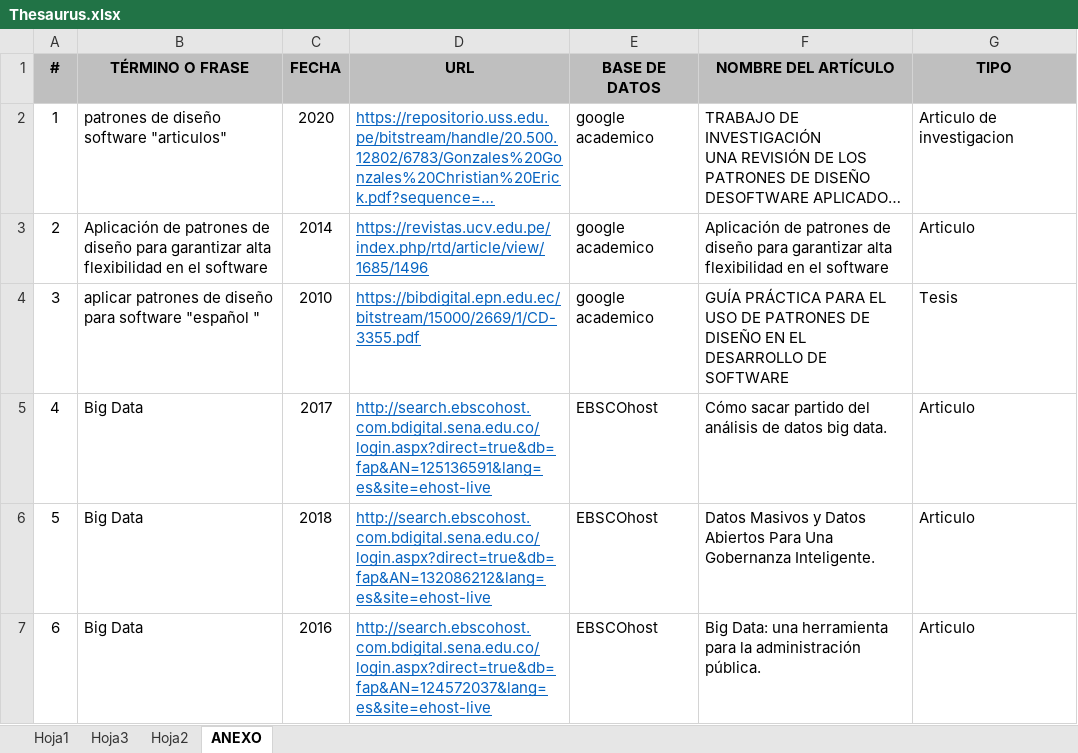
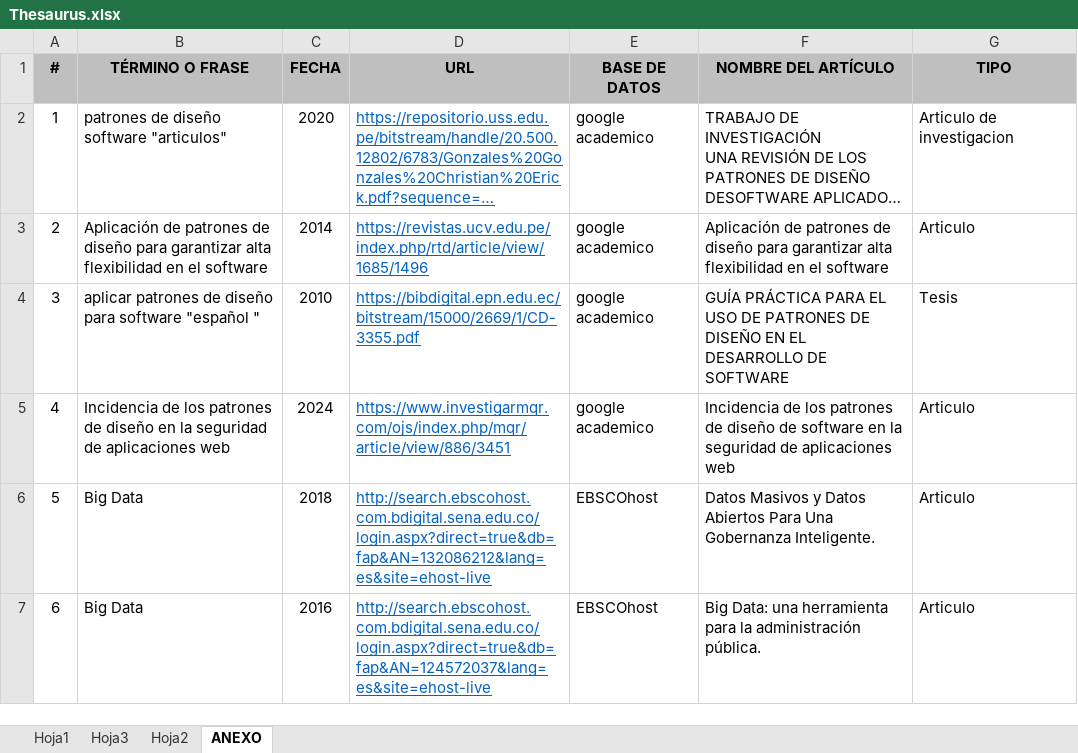
Before and after one commit to code-sena/ADSO-2901817, an Excel workbook: 02-session/Thesaurus.xlsx, sheet ANEXO, drawn as a sheet; only a part is shown; long unchanged cells end in …; values as stored, in another font and other column widths than the file's, no borders; the diff names each change by its address in the sheet, - before the commit and + after, or states it on an @@ line.

Commit message:
GUARDE ESO

```diff
--- a/02-session/Thesaurus.xlsx (sheet ANEXO)
+++ b/02-session/Thesaurus.xlsx (sheet ANEXO)
-B5 (TÉRMINO O FRASE): Big Data
+B5 (TÉRMINO O FRASE): Incidencia de los patrones de diseño en la seguridad de aplicaciones web
-C5 (FECHA): 2017
+C5 (FECHA): 2024
-D5 (URL): http://search.ebscohost.com.bdigital.sena.edu.co/login.aspx?direct=true&db=fap&AN=125136591&lang=es&site=ehost-live
+D5 (URL): https://www.investigarmqr.com/ojs/index.php/mqr/article/view/886/3451
-E5 (BASE DE DATOS): EBSCOhost
+E5 (BASE DE DATOS): google academico
-F5 (NOMBRE DEL ARTÍCULO): Cómo sacar partido del análisis de datos big data.
+F5 (NOMBRE DEL ARTÍCULO): Incidencia de los patrones de diseño de software en la seguridad de aplicaciones web
```
